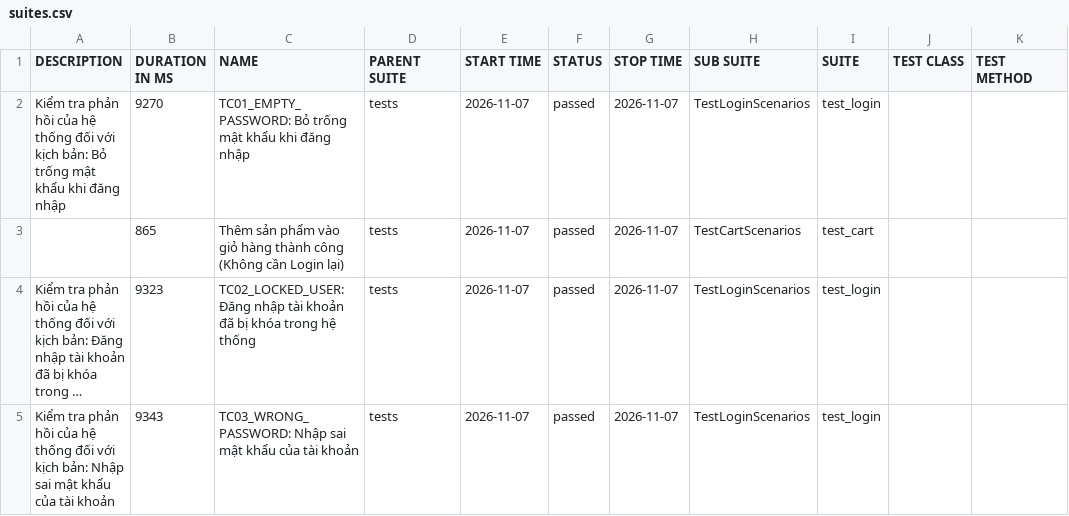
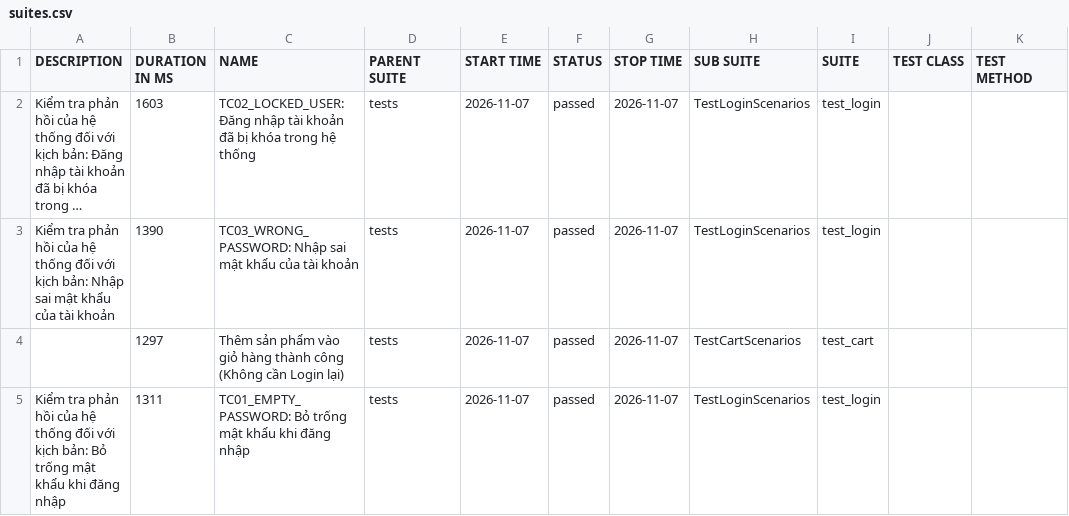
Before and after one commit to QuangHao2511/Project-Automation-Test, a CSV file: data/suites.csv, drawn as a sheet; long unchanged cells end in …; removed rows and columns are numbered as before the commit, all else as after; the diff names each change by its address in the sheet, - before the commit and + after, or states it on an @@ line.

```diff
--- a/data/suites.csv
+++ b/data/suites.csv
-row 2: Kiểm tra phản hồi của hệ thống đối với kịch bản: Bỏ trống mật khẩu khi đăng nhập | 9270 | TC01_EMPTY_PASSWORD: Bỏ trống mật khẩu khi đăng nhập | tests | 2026-11-07 | passed | 2026-11-07 | TestLoginScenarios | test_login
-row 3:  | 865 | Thêm sản phẩm vào giỏ hàng thành công (Không cần Login lại) | tests | 2026-11-07 | passed | 2026-11-07 | TestCartScenarios | test_cart
-B2 (DURATION IN MS): 9323
+B2 (DURATION IN MS): 1603
-B3 (DURATION IN MS): 9343
+B3 (DURATION IN MS): 1390
+row 4:  | 1297 | Thêm sản phẩm vào giỏ hàng thành công (Không cần Login lại) | tests | 2026-11-07 | passed | 2026-11-07 | TestCartScenarios | test_cart
+row 5: Kiểm tra phản hồi của hệ thống đối với kịch bản: Bỏ trống mật khẩu khi đăng nhập | 1311 | TC01_EMPTY_PASSWORD: Bỏ trống mật khẩu khi đăng nhập | tests | 2026-11-07 | passed | 2026-11-07 | TestLoginScenarios | test_login
```
Also changed, not shown: 23 other files.
